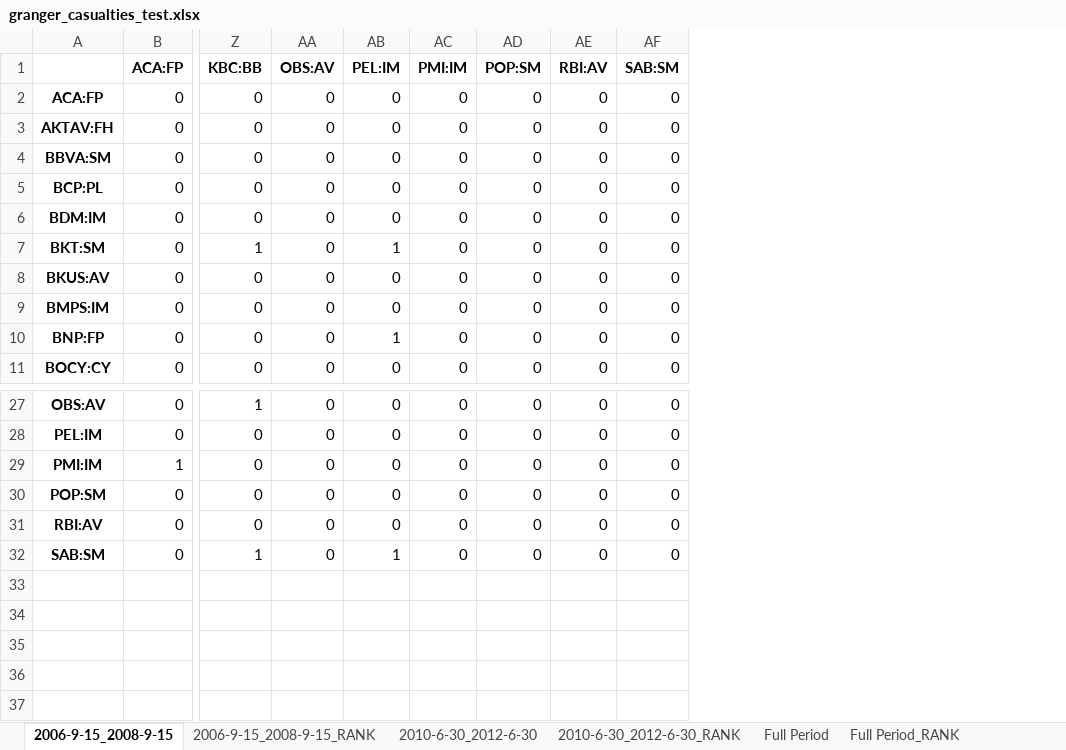
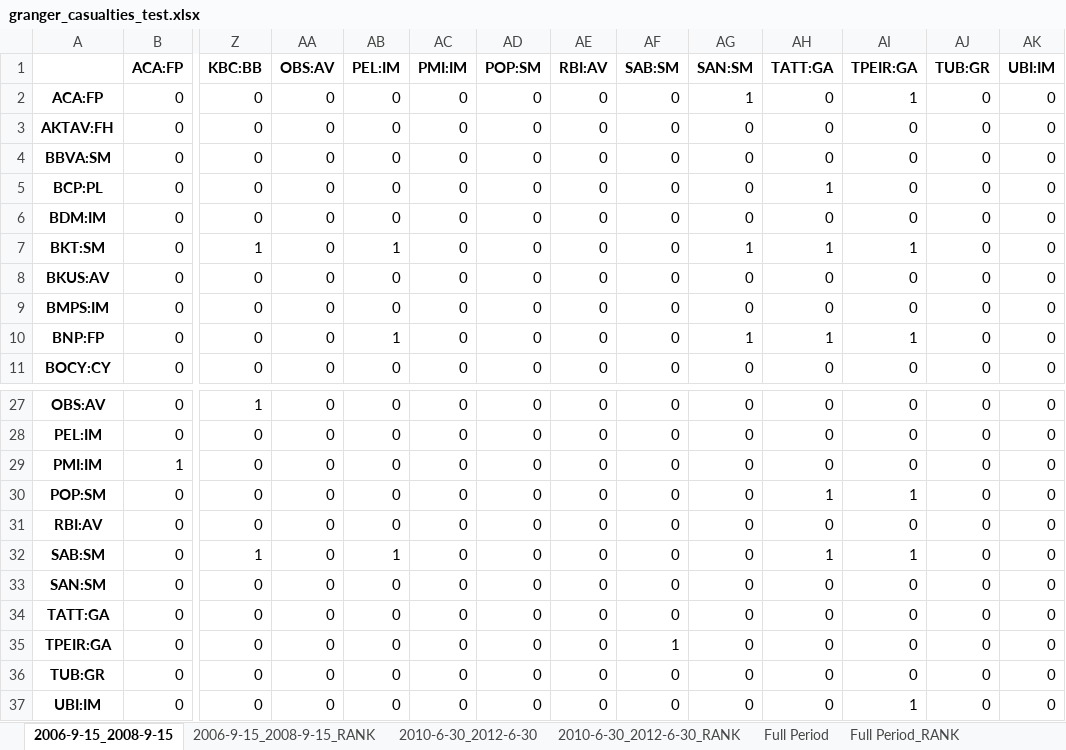
Before and after one commit to LeoCo/systemic_risk_measures, an Excel workbook: Output/granger_casualties_test.xlsx, sheet 2006-9-15_2008-9-15, drawn as a sheet; only a part is shown, gaps mark what is left out; values as stored, in another font and other column widths than the file's, no borders; rows hold the shown columns only; the diff names each change by its address in the sheet, - before the commit and + after, or states it on an @@ line.

```diff
--- a/Output/granger_casualties_test.xlsx (sheet 2006-9-15_2008-9-15)
+++ b/Output/granger_casualties_test.xlsx (sheet 2006-9-15_2008-9-15)
+column AG (SAN:SM), rows 2-11: 1 | 0 | 0 | 0 | 0 | 1 | 0 | 0 | 1 | 0; rows 27-32: all 0
+column AH (TATT:GA), rows 2-11: 0 | 0 | 0 | 1 | 0 | 1 | 0 | 0 | 1 | 0; rows 27-32: 0 | 0 | 0 | 1 | 0 | 1
+column AI (TPEIR:GA), rows 2-11: 1 | 0 | 0 | 0 | 0 | 1 | 0 | 0 | 1 | 0; rows 27-32: 0 | 0 | 0 | 1 | 0 | 1
+column AJ (TUB:GR), rows 2-11: all 0; rows 27-32: all 0
+column AK (UBI:IM), rows 2-11: all 0; rows 27-32: all 0
+row 33: SAN:SM | 0 | 0 | 0 | 0 | 0 | 0 | 0 | 0 | 0 | 0 | 0 | 0 | 0
+row 34: TATT:GA | 0 | 0 | 0 | 0 | 0 | 0 | 0 | 0 | 0 | 0 | 0 | 0 | 0
+row 35: TPEIR:GA | 0 | 0 | 0 | 0 | 0 | 0 | 0 | 1 | 0 | 0 | 0 | 0 | 0
+row 36: TUB:GR | 0 | 0 | 0 | 0 | 0 | 0 | 0 | 0 | 0 | 0 | 0 | 0 | 0
+row 37: UBI:IM | 0 | 0 | 0 | 0 | 0 | 0 | 0 | 0 | 0 | 0 | 1 | 0 | 0
```
Also changed, not shown: sheet 2010-6-30_2012-6-30, sheet Full Period, sheet Full Period_RANK, sheet 2010-6-30_2012-6-30_RANK, sheet 2006-9-15_2008-9-15_RANK, 20 other files.
